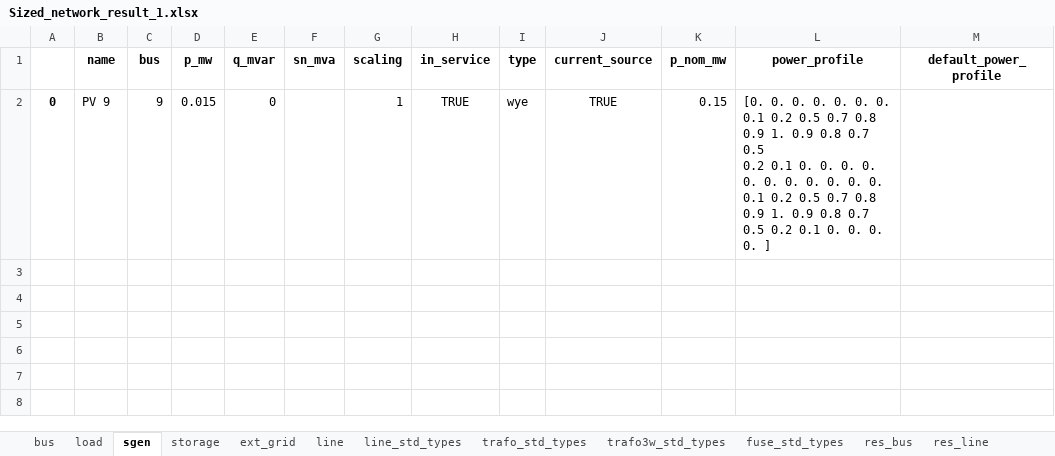
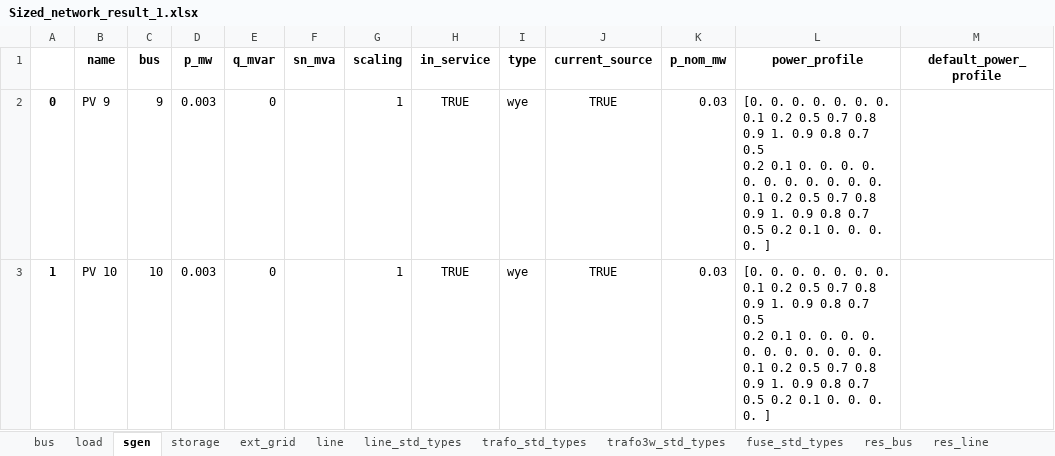
Before and after one commit to SHIFT2DC/dc_design_tool, an Excel workbook: Sized_network_result_1.xlsx, sheet sgen, drawn as a sheet; values as stored, in another font and other column widths than the file's, no borders; ↵ is a line break in a cell; the diff names each change by its address in the sheet, - before the commit and + after, or states it on an @@ line.

```diff
--- a/Sized_network_result_1.xlsx (sheet sgen)
+++ b/Sized_network_result_1.xlsx (sheet sgen)
-D2 (p_mw): 0.015
+D2 (p_mw): 0.003
-K2 (p_nom_mw): 0.15
+K2 (p_nom_mw): 0.03
+row 3: 1 | PV 10 | 10 | 0.003 | 0 |  | 1 | TRUE | wye | TRUE | 0.03 | [0. 0. 0. 0. 0. 0. 0. 0.1 0.2 0.5 0.7 0.8 0.9 1. 0.9 0.8 0.7 0.5 ↵ 0.2 0.1 0. 0. 0. 0. 0. 0. 0. 0. 0. 0. 0. 0.1 0.2 0.5 0.7 0.8 ↵ 0.9 1. 0.9 0.8 0.7 0.5 0.2 0.1 0. 0. 0. 0. ]
```
Also changed, not shown: sheet res_line, sheet res_bus, sheet line, sheet res_converter, sheet load, sheet converter, 7 more sheets, Sized_network_result_2.xlsx, Sized_network_result_3.xlsx, 6 other files.
